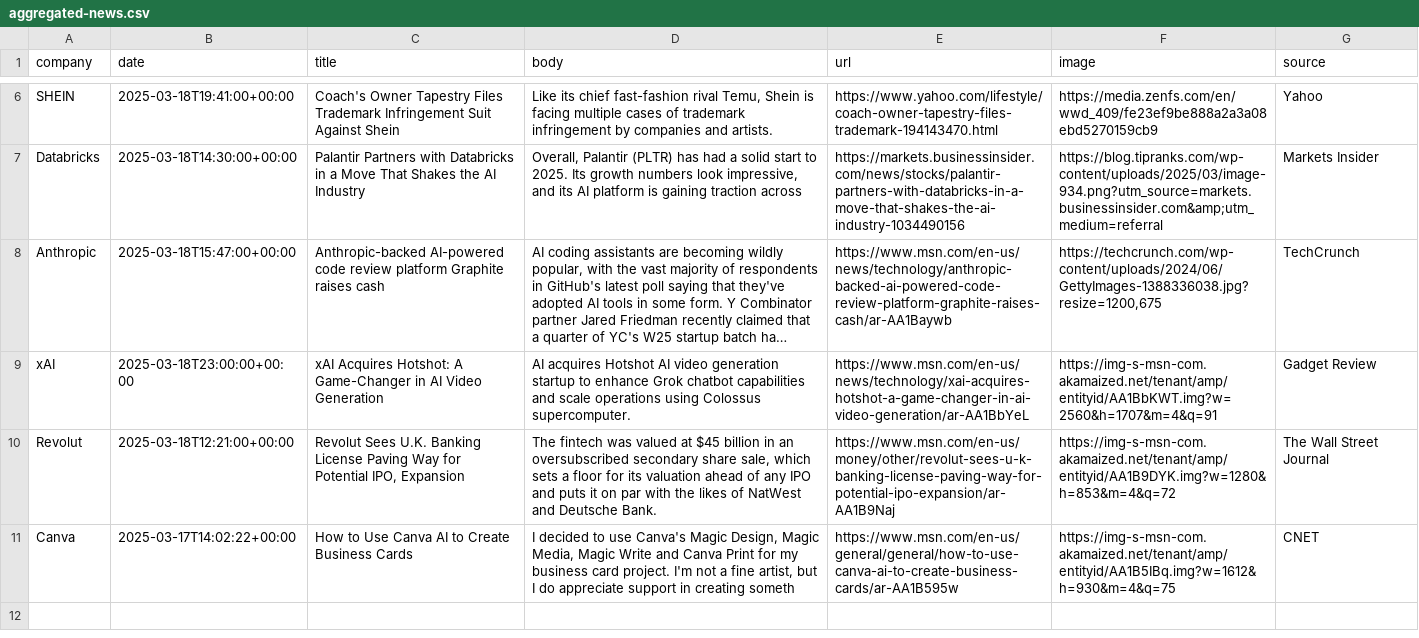
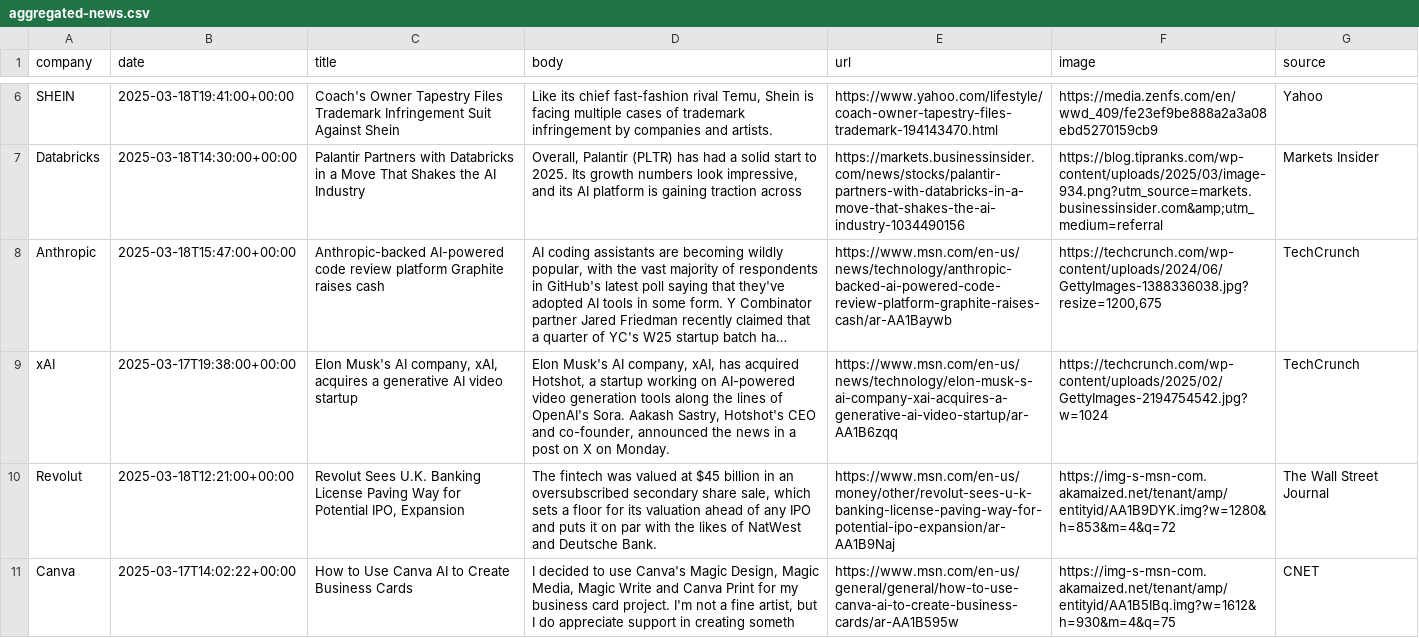
Before and after one commit to lloydchang/zzz-company-news, a CSV file: aggregated-news.csv, drawn as a sheet; only a part is shown, gaps mark what is left out; long unchanged cells end in …; the diff names each change by its address in the sheet, - before the commit and + after, or states it on an @@ line.

```diff
--- a/aggregated-news.csv
+++ b/aggregated-news.csv
-B9 (date): 2025-03-18T23:00:00+00:00
+B9 (date): 2025-03-17T19:38:00+00:00
-C9 (title): xAI Acquires Hotshot: A Game-Changer in AI Video Generation
+C9 (title): Elon Musk's AI company, xAI, acquires a generative AI video startup
-D9 (body): AI acquires Hotshot AI video generation startup to enhance Grok chatbot capabilities and scale operations using Colossus supercomputer.
+D9 (body): Elon Musk's AI company, xAI, has acquired Hotshot, a startup working on AI-powered video generation tools along the lines of OpenAI's Sora. Aakash Sastry, Hotshot's CEO and co-founder, announced the news in a post on X on Monday.
-E9 (url): https://www.msn.com/en-us/news/technology/xai-acquires-hotshot-a-game-changer-in-ai-video-generation/ar-AA1BbYeL
+E9 (url): https://www.msn.com/en-us/news/technology/elon-musk-s-ai-company-xai-acquires-a-generative-ai-video-startup/ar-AA1B6zqq
-F9 (image): https://img-s-msn-com.akamaized.net/tenant/amp/entityid/AA1BbKWT.img?w=2560&h=1707&m=4&q=91
+F9 (image): https://techcrunch.com/wp-content/uploads/2025/02/GettyImages-2194754542.jpg?w=1024
-G9 (source): Gadget Review
+G9 (source): TechCrunch
```
Also changed, not shown: news-xAI.csv, 1 other file.
